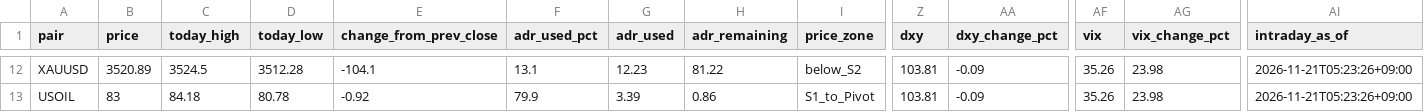
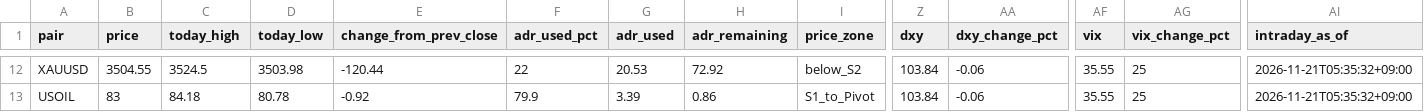
Before and after one commit to MFlab-inc/FXDaily-Levels, a CSV file: data/feed.csv, drawn as a sheet; only a part is shown, gaps mark what is left out; the diff covers the shown part only; the diff names each change by its address in the sheet, - before the commit and + after, or states it on an @@ line.

```diff
--- a/data/feed.csv
+++ b/data/feed.csv
-B12 (price): 3520.89
+B12 (price): 3504.55
-D12 (today_low): 3512.28
+D12 (today_low): 3503.98
-E12 (change_from_prev_close): -104.1
+E12 (change_from_prev_close): -120.44
-F12 (adr_used_pct): 13.1
+F12 (adr_used_pct): 22
-G12 (adr_used): 12.23
+G12 (adr_used): 20.53
-H12 (adr_remaining): 81.22
+H12 (adr_remaining): 72.92
-Z12:Z13 (dxy): 103.81
+Z12:Z13 (dxy): 103.84
-AA12:AA13 (dxy_change_pct): -0.09
+AA12:AA13 (dxy_change_pct): -0.06
-AF12:AF13 (vix): 35.26
+AF12:AF13 (vix): 35.55
-AG12:AG13 (vix_change_pct): 23.98
+AG12:AG13 (vix_change_pct): 25
-AI12:AI13 (intraday_as_of): 2026-11-21T05:23:26+09:00
+AI12:AI13 (intraday_as_of): 2026-11-21T05:35:32+09:00
```
Also changed, not shown: 107 edited cells elsewhere in this file, 6 other files.
